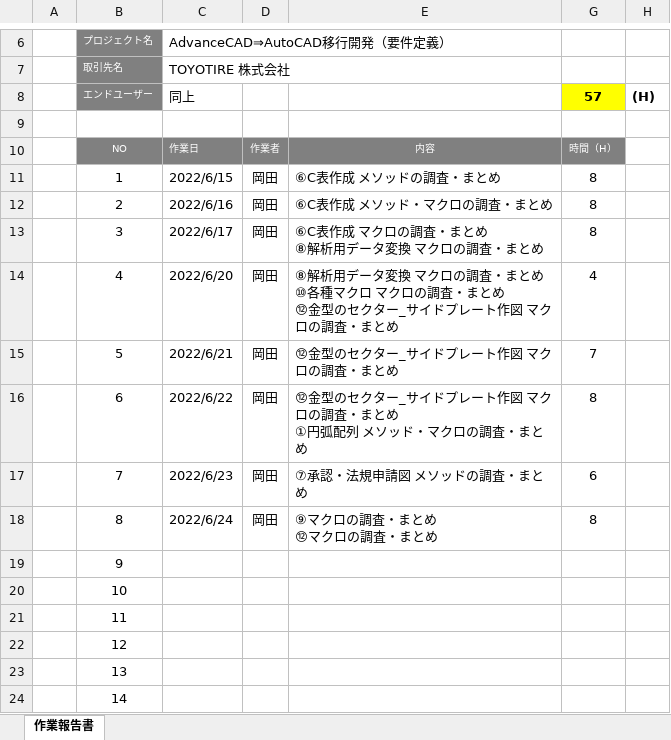
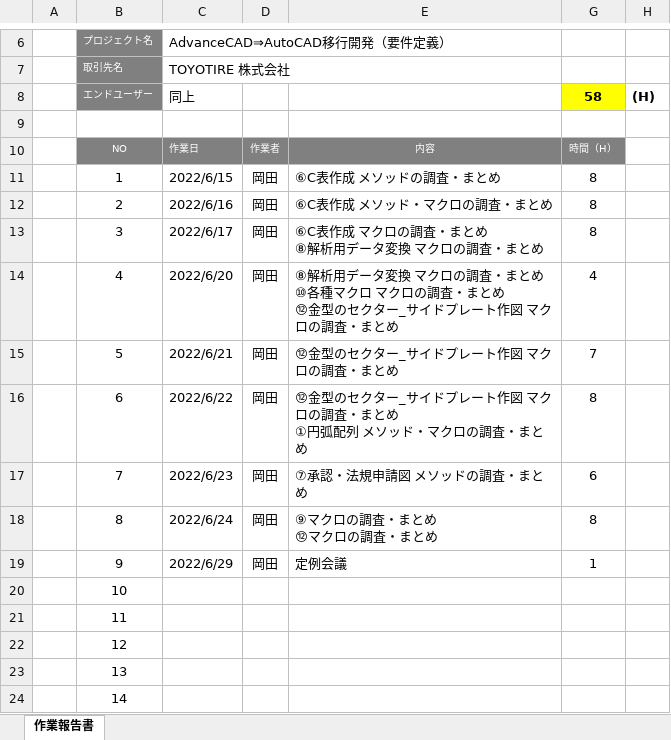
Before and after one commit to ichiro-uehara/TOYOTIRE_BRAND, an Excel workbook: 作業報告書/AdvanceCAD⇒AutoCAD移行開発（要件定義）_作業報告書_岡田.xlsx, sheet 作業報告書, drawn as a sheet; only a part is shown, gaps mark what is left out; values as stored, in another font and other column widths than the file's, no borders; charts and pictures and conditional formats not drawn; the diff names each change by its address in the sheet, - before the commit and + after, or states it on an @@ line.

Commit message:
[update] 作業報告書_岡田

```diff
--- a/作業報告書/AdvanceCAD⇒AutoCAD移行開発（要件定義）_作業報告書_岡田.xlsx (sheet 作業報告書)
+++ b/作業報告書/AdvanceCAD⇒AutoCAD移行開発（要件定義）_作業報告書_岡田.xlsx (sheet 作業報告書)
-G8: 57
+G8: 58
-C19: (empty)
+C19: 2022/6/29
-D19: (empty)
+D19: 岡田
-E19: (empty)
+E19: 定例会議
-G19: (empty)
+G19: 1
```
